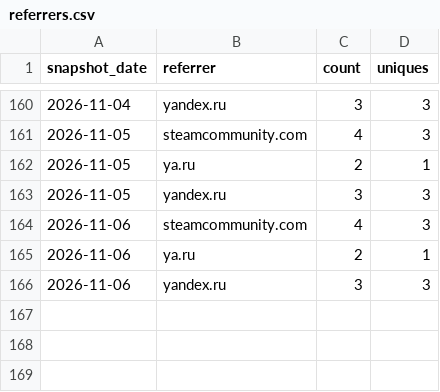
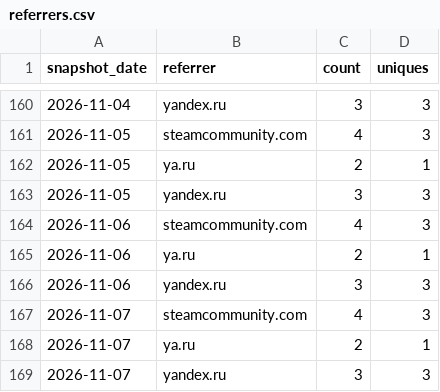
Before and after one commit to valiDol42/erdtree-keeper, a CSV file: stats/referrers.csv, drawn as a sheet; only a part is shown, gaps mark what is left out; the diff names each change by its address in the sheet, - before the commit and + after, or states it on an @@ line.

```diff
--- a/stats/referrers.csv
+++ b/stats/referrers.csv
+row 167: 2026-11-07 | steamcommunity.com | 4 | 3
+row 168: 2026-11-07 | ya.ru | 2 | 1
+row 169: 2026-11-07 | yandex.ru | 3 | 3
```
Also changed, not shown: stats/downloads.csv, stats/paths.csv.
